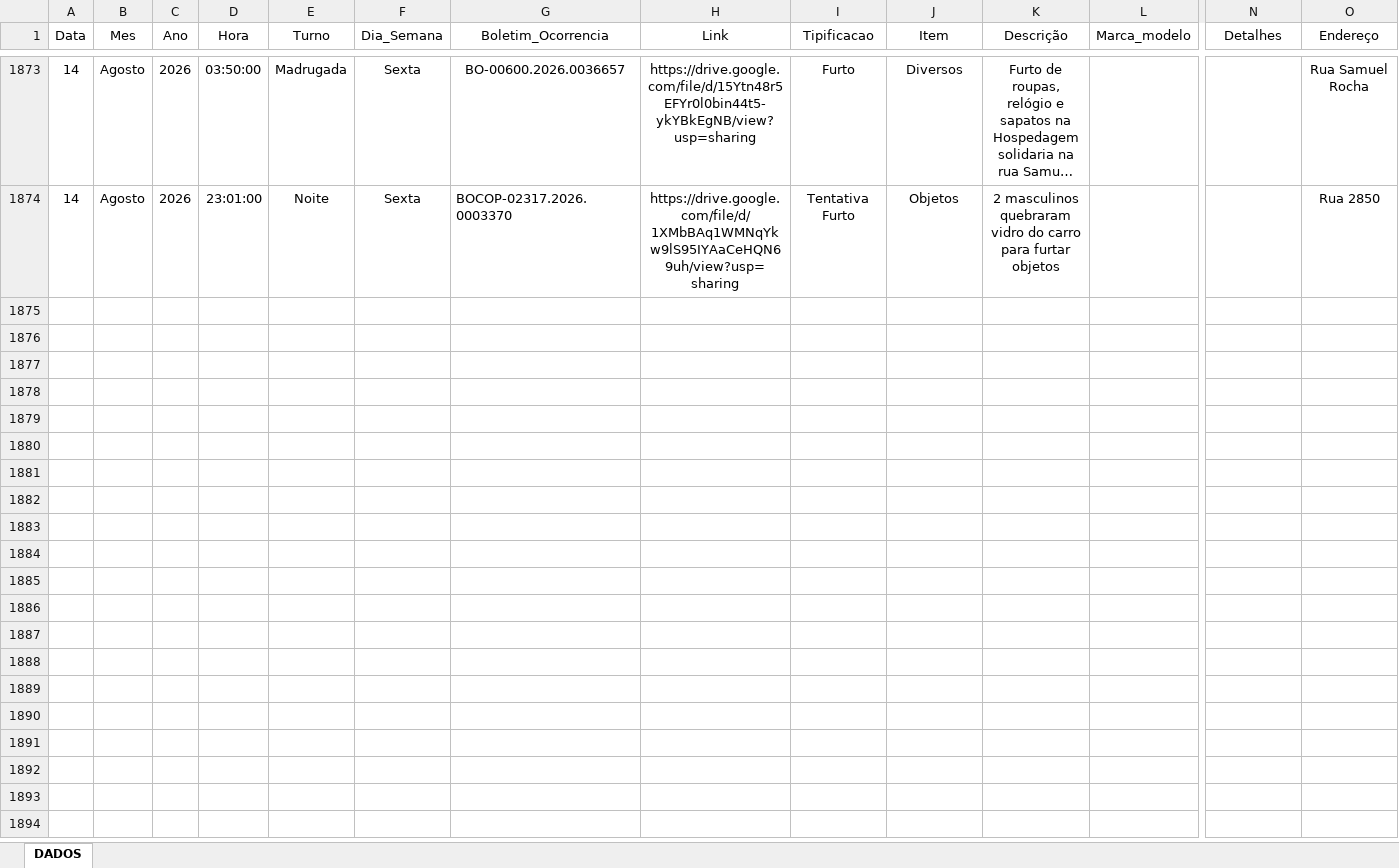
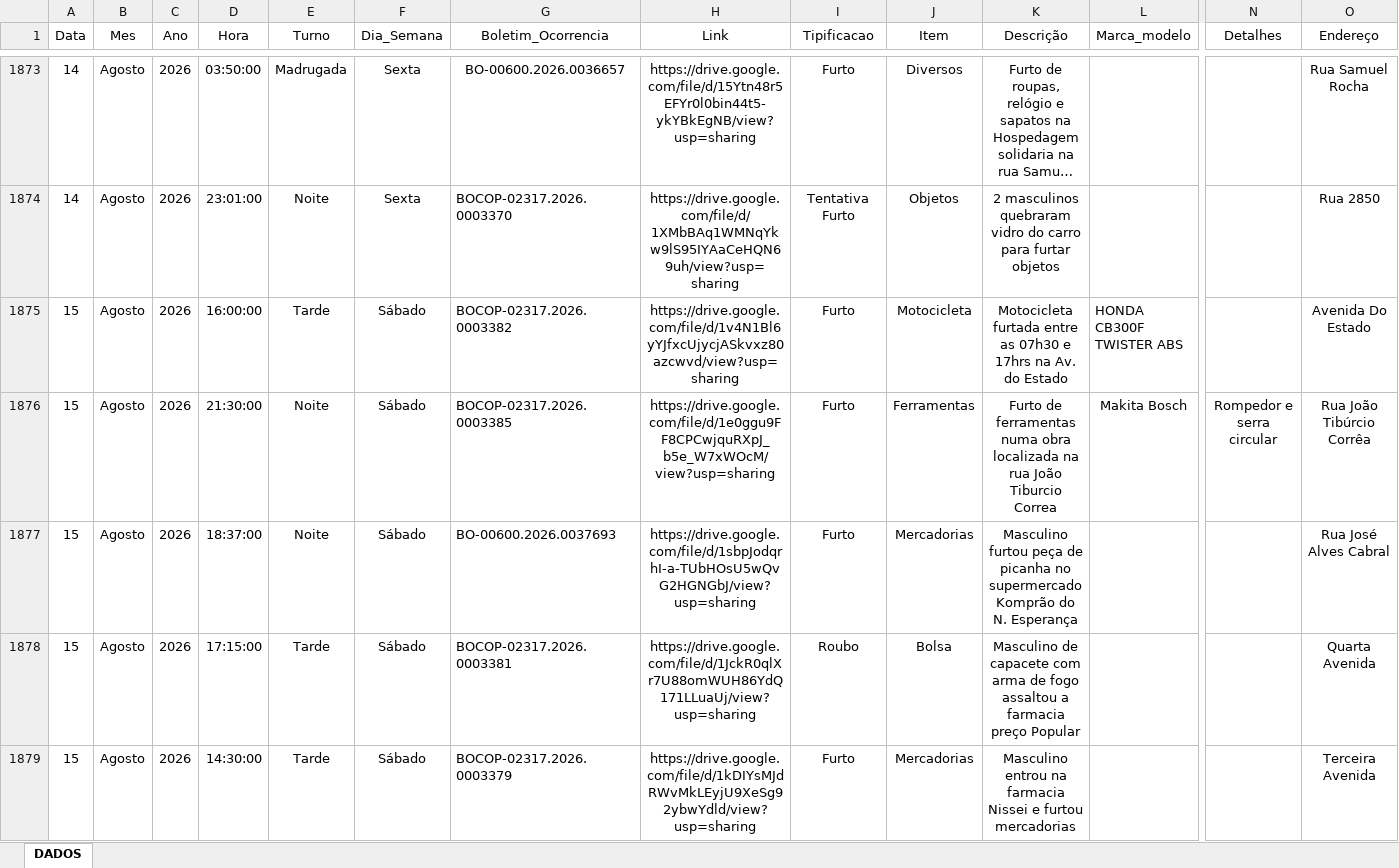
Before and after one commit to ronaldorocco/dashboard, an Excel workbook: secretario.xlsx, sheet DADOS, drawn as a sheet; only a part is shown, gaps mark what is left out; long unchanged cells end in …; values as stored, in another font and other column widths than the file's, no borders; charts and pictures not drawn; rows hold the shown columns only; the diff covers the shown part only; the diff names each change by its address in the sheet, - before the commit and + after, or states it on an @@ line.

```diff
--- a/secretario.xlsx (sheet DADOS)
+++ b/secretario.xlsx (sheet DADOS)
+row 1875: 15 | Agosto | 2026 | 16:00:00 | Tarde | Sábado | BOCOP-02317.2026.0003382 | https://drive.google.com/file/d/1v4N1Bl6yYJfxcUjycjASkvxz80azcwvd/view?usp=sharing | Furto | Motocicleta | Motocicleta furtada entre as 07h30 e 17hrs na Av. do Estado | HONDA CB300F TWISTER ABS |  | Avenida Do Estado
+row 1876: 15 | Agosto | 2026 | 21:30:00 | Noite | Sábado | BOCOP-02317.2026.0003385 | https://drive.google.com/file/d/1e0ggu9FF8CPCwjquRXpJ_b5e_W7xWOcM/view?usp=sharing | Furto | Ferramentas | Furto de ferramentas numa obra localizada na rua João Tiburcio Correa | Makita Bosch | Rompedor e serra circular | Rua João Tibúrcio Corrêa
+row 1877: 15 | Agosto | 2026 | 18:37:00 | Noite | Sábado | BO-00600.2026.0037693 | https://drive.google.com/file/d/1sbpJodqrhI-a-TUbHOsU5wQvG2HGNGbJ/view?usp=sharing | Furto | Mercadorias | Masculino furtou peça de picanha no supermercado Komprão do N. Esperança |  |  | Rua José Alves Cabral
+row 1878: 15 | Agosto | 2026 | 17:15:00 | Tarde | Sábado | BOCOP-02317.2026.0003381 | https://drive.google.com/file/d/1JckR0qlXr7U88omWUH86YdQ171LLuaUj/view?usp=sharing | Roubo | Bolsa | Masculino de capacete com arma de fogo assaltou a farmacia preço Popular |  |  | Quarta Avenida
+row 1879: 15 | Agosto | 2026 | 14:30:00 | Tarde | Sábado | BOCOP-02317.2026.0003379 | https://drive.google.com/file/d/1kDIYsMJdRWvMkLEyjU9XeSg92ybwYdld/view?usp=sharing | Furto | Mercadorias | Masculino entrou na farmacia Nissei e furtou mercadorias |  |  | Terceira Avenida
```
Also changed, not shown: 17 added rows elsewhere in this sheet, 2 other files.
